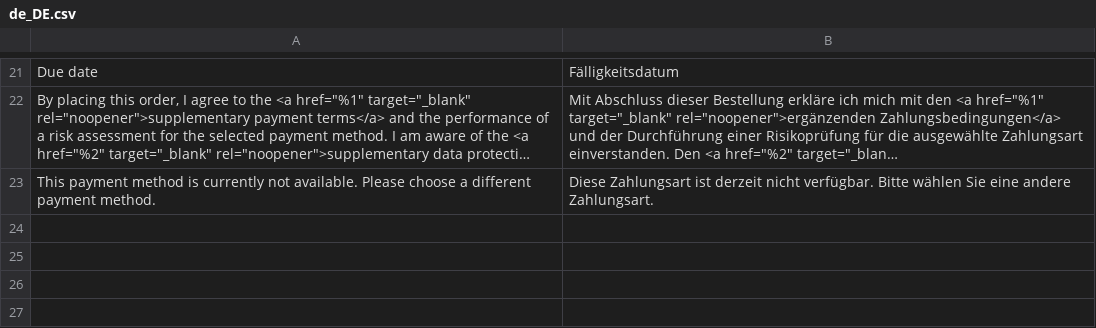
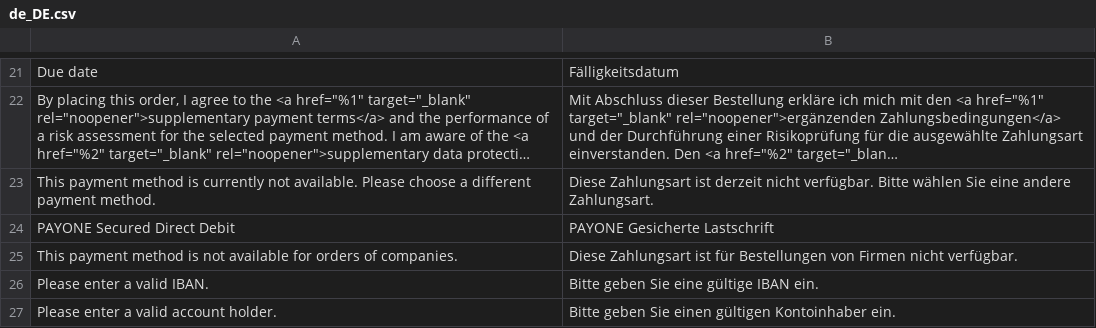
Before and after one commit to FatchipRobert/PAYONE-Commerce-Platform-Magento2-Plugin, a CSV file: i18n/de_DE.csv, drawn as a sheet; only a part is shown, gaps mark what is left out; long unchanged cells end in …; the diff names each change by its address in the sheet, - before the commit and + after, or states it on an @@ line.

Commit message:
Add PAYONE Secured Direct Debit (Buy Now Pay Later, product 3392)
- Bank account (IBAN, account holder) as paymentProduct3392SpecificInput.bankAccountInformation
- Not available for companies (B2B only with Secured Invoice): hint and blocked order button in the checkout, checked again on order placement
- Shared BNPL building blocks for Secured Invoice and Secured Direct Debit: BnplConfigProvider, bnpl-base.js, template parts for customer fields and notices
- Currency validator (EUR) so both BNPL methods are filtered from the method list in other currencies
- Friendly message for PAYMENT_PRODUCT_CONFIGURATION_ERROR

```diff
--- a/i18n/de_DE.csv
+++ b/i18n/de_DE.csv
+row 24: PAYONE Secured Direct Debit | PAYONE Gesicherte Lastschrift
+row 25: This payment method is not available for orders of companies. | Diese Zahlungsart ist für Bestellungen von Firmen nicht verfügbar.
+row 26: Please enter a valid IBAN. | Bitte geben Sie eine gültige IBAN ein.
+row 27: Please enter a valid account holder. | Bitte geben Sie einen gültigen Kontoinhaber ein.
```
Also changed, not shown: 24 other files.
